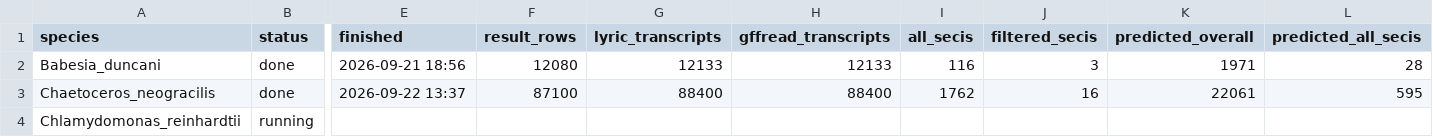
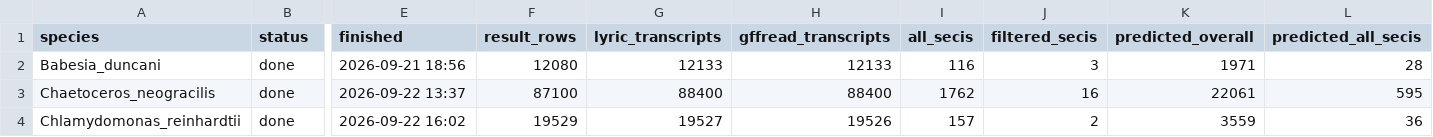
Before and after one commit to Iseultl/readthrough, a TSV file: run_tracker.tsv, drawn as a sheet; only a part is shown, gaps mark what is left out; the diff covers the shown part only; the diff names each change by its address in the sheet, - before the commit and + after, or states it on an @@ line.

Commit message:
SKILL.md: 15-min polling + autonomous species advance; Chlamydomonas done (100% transcripts, 1 candidate); Chlorella submitted (28642581)

```diff
--- a/run_tracker.tsv
+++ b/run_tracker.tsv
-B4 (status): running
+B4 (status): done
-E4 (finished): (empty)
+E4 (finished): 2026-09-22 16:02
-F4 (result_rows): (empty)
+F4 (result_rows): 19529
-G4 (lyric_transcripts): (empty)
+G4 (lyric_transcripts): 19527
-H4 (gffread_transcripts): (empty)
+H4 (gffread_transcripts): 19526
-I4 (all_secis): (empty)
+I4 (all_secis): 157
-J4 (filtered_secis): (empty)
+J4 (filtered_secis): 2
-K4 (predicted_overall): (empty)
+K4 (predicted_overall): 3559
-L4 (predicted_all_secis): (empty)
+L4 (predicted_all_secis): 36
```
Also changed, not shown: 7 edited cells elsewhere in this file, 1 other file.
